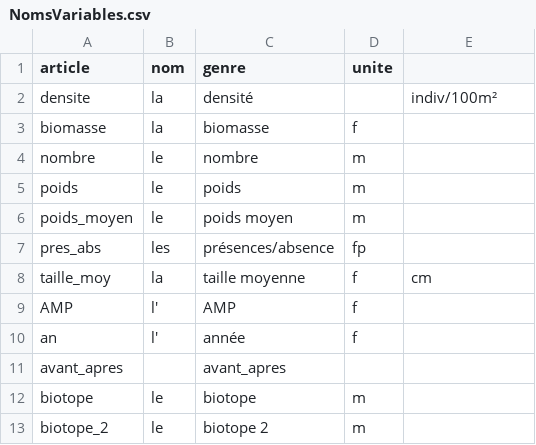
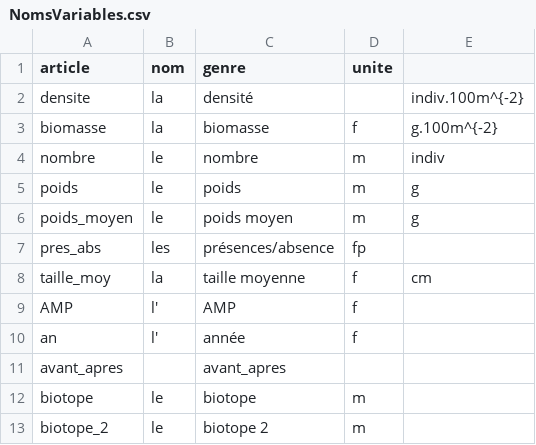
Before and after one commit to yreecht/Plateforme_PAMPA, a CSV file: Exec/NomsVariables.csv, drawn as a sheet; only a part is shown.

Commit message:
Version 0.97-3 :   * Ajout des unités sur les boxplots (axe y) en notation scientifique.   * Corrections unités dans le fichier "NomsVariables.csv".   * légende de l'axe des y sur les interaction plots sensible au genre.
git-svn-id: svn://localhost@44 8ebfeadf-b5f3-be42-b472-c96887378374

```diff
--- a/Exec/NomsVariables.csv
+++ b/Exec/NomsVariables.csv
@@ -1,7 +1,7 @@
 "article","nom","genre","unite"
-"densite","la ","densité","","indiv/100m²"
-"biomasse","la ","biomasse","f",""
-"nombre","le ","nombre","m",""
-"poids","le ", "poids","m",""
-"poids_moyen","le ","poids moyen","m",""
+"densite","la ","densité","","indiv.100m^{-2}"
+"biomasse","la ","biomasse","f","g.100m^{-2}"
+"nombre","le ","nombre","m","indiv"
+"poids","le ","poids","m","g"
+"poids_moyen","le ","poids moyen","m","g"
 "pres_abs","les ","présences/absence","fp",""
```
Also changed, not shown: 4 other files.
